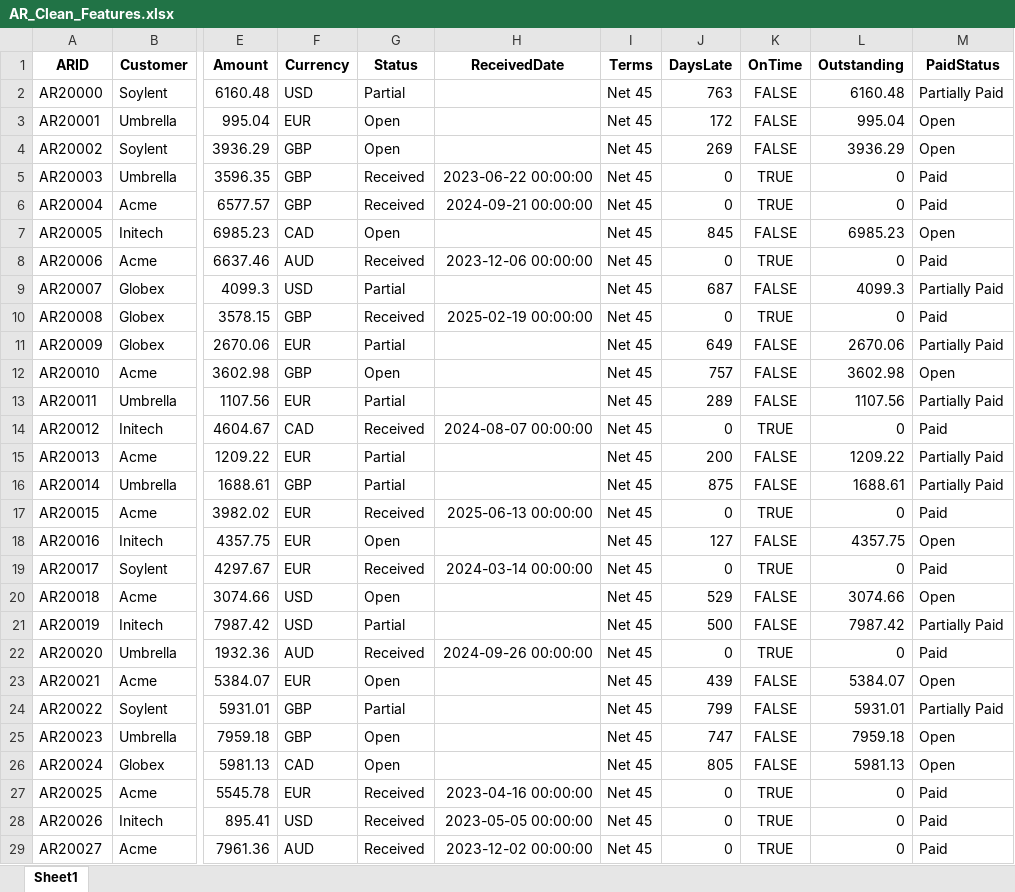
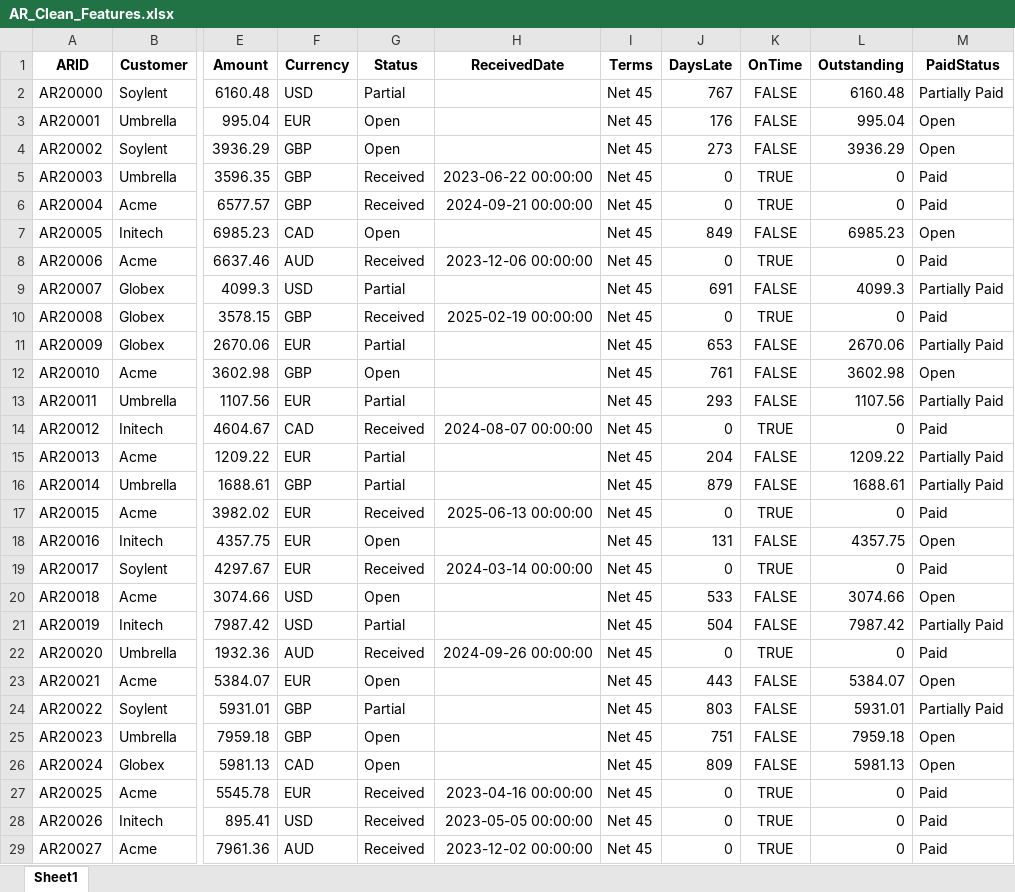
Before and after one commit to ReyHaj/AR-OpenData, an Excel workbook: data/processed/AR_Clean_Features.xlsx, sheet Sheet1, drawn as a sheet; only a part is shown, gaps mark what is left out; values as stored, in another font and other column widths than the file's, no borders; the diff covers the shown part only; the diff names each change by its address in the sheet, - before the commit and + after, or states it on an @@ line.

```diff
--- a/data/processed/AR_Clean_Features.xlsx (sheet Sheet1)
+++ b/data/processed/AR_Clean_Features.xlsx (sheet Sheet1)
-J2 (DaysLate): 763
+J2 (DaysLate): 767
-J3 (DaysLate): 172
+J3 (DaysLate): 176
-J4 (DaysLate): 269
+J4 (DaysLate): 273
-J7 (DaysLate): 845
+J7 (DaysLate): 849
-J9 (DaysLate): 687
+J9 (DaysLate): 691
-J11 (DaysLate): 649
+J11 (DaysLate): 653
-J12 (DaysLate): 757
+J12 (DaysLate): 761
-J13 (DaysLate): 289
+J13 (DaysLate): 293
-J15 (DaysLate): 200
+J15 (DaysLate): 204
-J16 (DaysLate): 875
+J16 (DaysLate): 879
-J18 (DaysLate): 127
+J18 (DaysLate): 131
-J20 (DaysLate): 529
+J20 (DaysLate): 533
-J21 (DaysLate): 500
+J21 (DaysLate): 504
-J23 (DaysLate): 439
+J23 (DaysLate): 443
-J24 (DaysLate): 799
+J24 (DaysLate): 803
-J25 (DaysLate): 747
+J25 (DaysLate): 751
-J26 (DaysLate): 805
+J26 (DaysLate): 809
```
Also changed, not shown: 582 edited cells elsewhere in this sheet, data/processed/AR_KPI_Summary.xlsx, 3 other files.
